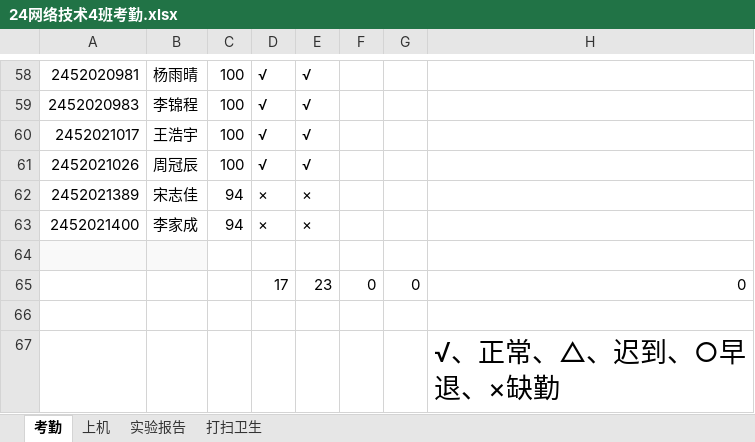
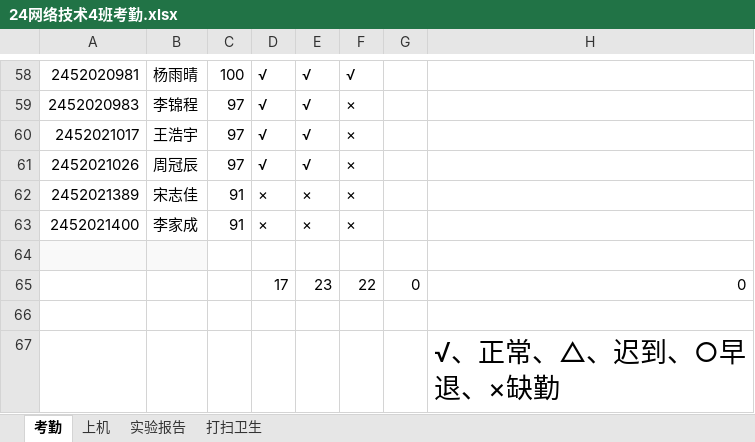
Before and after one commit to chinagjs/Computer-Network-Technology-4-2024, an Excel workbook: 24网络技术4班考勤.xlsx, sheet 考勤, drawn as a sheet; only a part is shown, gaps mark what is left out; values as stored, in another font and other column widths than the file's, no borders; conditional formats not drawn; the diff covers the shown part only; the diff names each change by its address in the sheet, - before the commit and + after, or states it on an @@ line.

```diff
--- a/24网络技术4班考勤.xlsx (sheet 考勤)
+++ b/24网络技术4班考勤.xlsx (sheet 考勤)
-F58: (empty)
+F58: √
-C59:C61: 100
+C59:C61: 97
-F59:F63: (empty)
+F59:F63: ×
-C62:C63: 94
+C62:C63: 91
-F65: 0
+F65: 22
```
Also changed, not shown: 85 edited cells elsewhere in this sheet.
